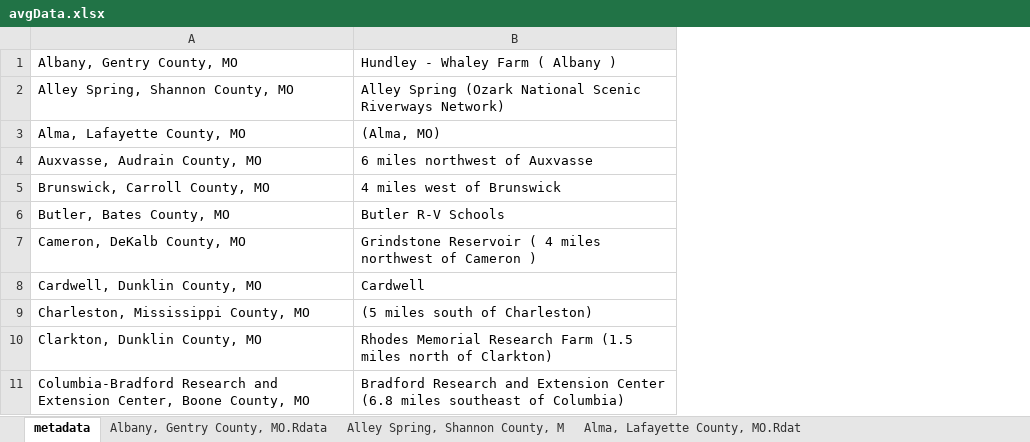
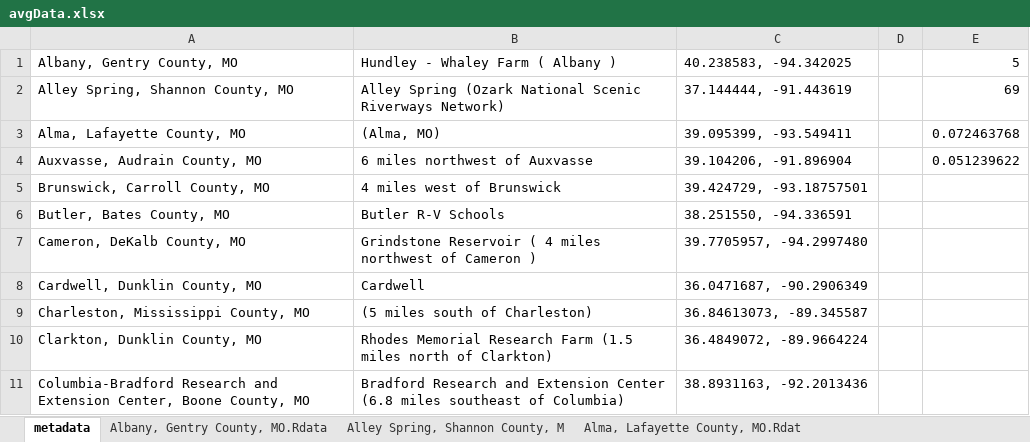
Before and after one commit to jdpeiffer6/Midwest-Hydroclim, an Excel workbook: Documents/avgData.xlsx, sheet metadata, drawn as a sheet; only a part is shown; values as stored, in another font and other column widths than the file's, no borders; the diff names each change by its address in the sheet, - before the commit and + after, or states it on an @@ line.

```diff
--- a/Documents/avgData.xlsx (sheet metadata)
+++ b/Documents/avgData.xlsx (sheet metadata)
+column C, rows 1-11: 40.238583, -94.342025 | 37.144444, -91.443619 | 39.095399, -93.549411 | 39.104206, -91.896904 | 39.424729, -93.18757501 | 38.251550, -94.336591 | 39.7705957, -94.2997480 | 36.0471687, -90.2906349 | 36.84613073, -89.345587 | 36.4849072, -89.9664224 | 38.8931163, -92.2013436
+column D, empty
+column E, rows 1-4: 5 | 69 | 0.072463768 | 0.051239622
```
Also changed, not shown: 1 other file.
